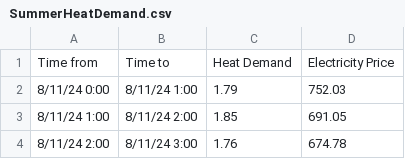
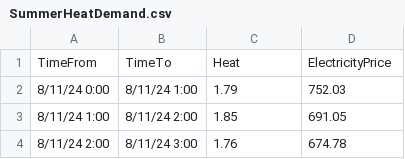
Before and after one commit to Lucol24/Semester-project-2, a CSV file: Data/SummerHeatDemand.csv, drawn as a sheet; only a part is shown.

```diff
--- a/Data/SummerHeatDemand.csv
+++ b/Data/SummerHeatDemand.csv
@@ -1,2 +1,2 @@
-Time from,Time to,Heat Demand,Electricity Price
+TimeFrom,TimeTo,Heat,ElectricityPrice
 8/11/24 0:00,8/11/24 1:00,1.79,752.03
```
Also changed, not shown: Data/WinterHeatDemand.csv, 24 other files.
